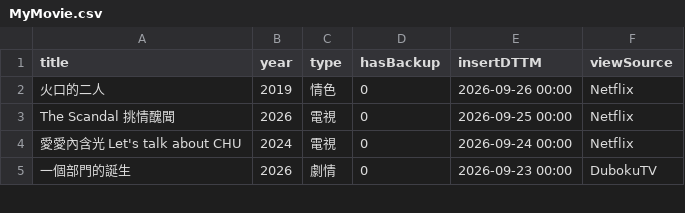
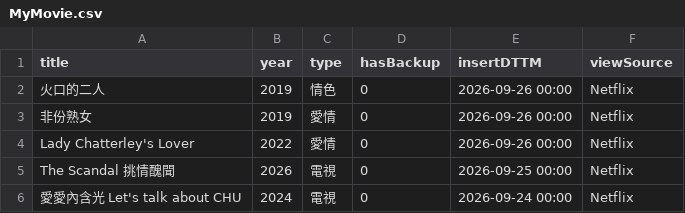
Before and after one commit to jackfclee/my-apps, a CSV file: collections/movie/MyMovie.csv, drawn as a sheet; only a part is shown; the shorter side is filled out with more unchanged rows; the diff names each change by its address in the sheet, - before the commit and + after, or states it on an @@ line.

Commit message:
Update MyMovie.csv

```diff
--- a/collections/movie/MyMovie.csv
+++ b/collections/movie/MyMovie.csv
+row 3: 非份熟女 | 2019 | 愛情 | 0 | 2026-09-26 00:00 | Netflix
+row 4: Lady Chatterley's Lover | 2022 | 愛情 | 0 | 2026-09-26 00:00 | Netflix
```
